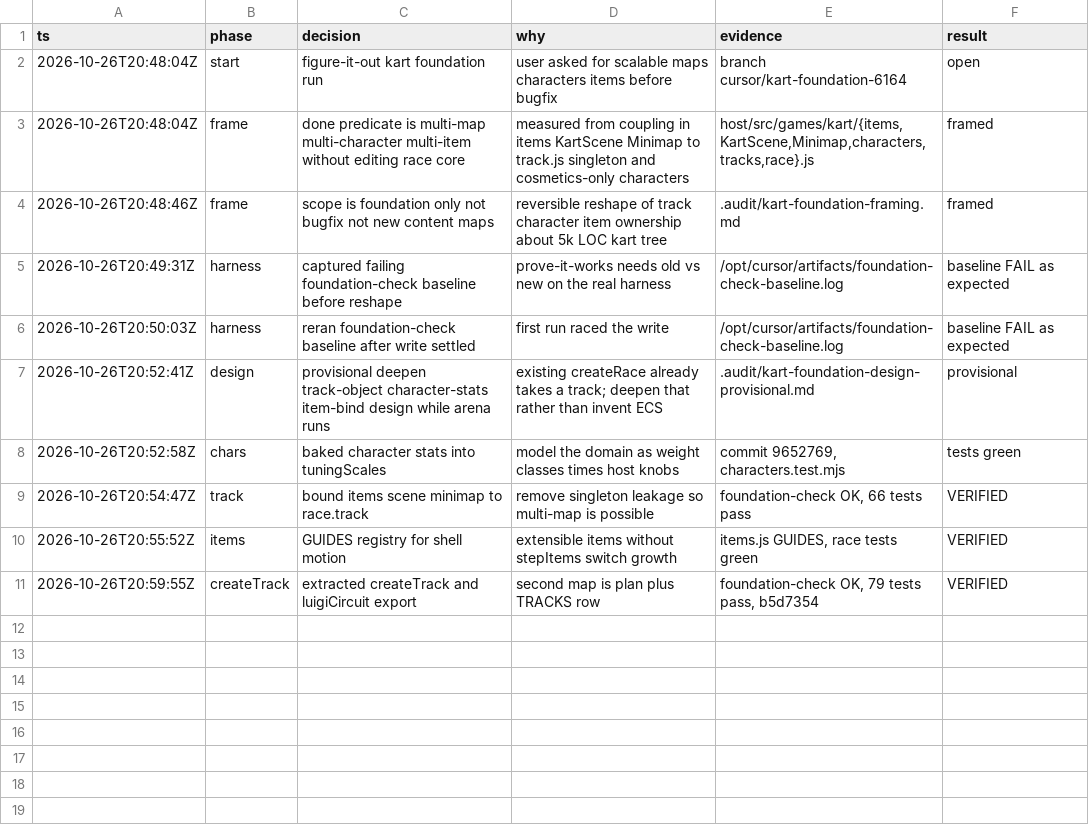
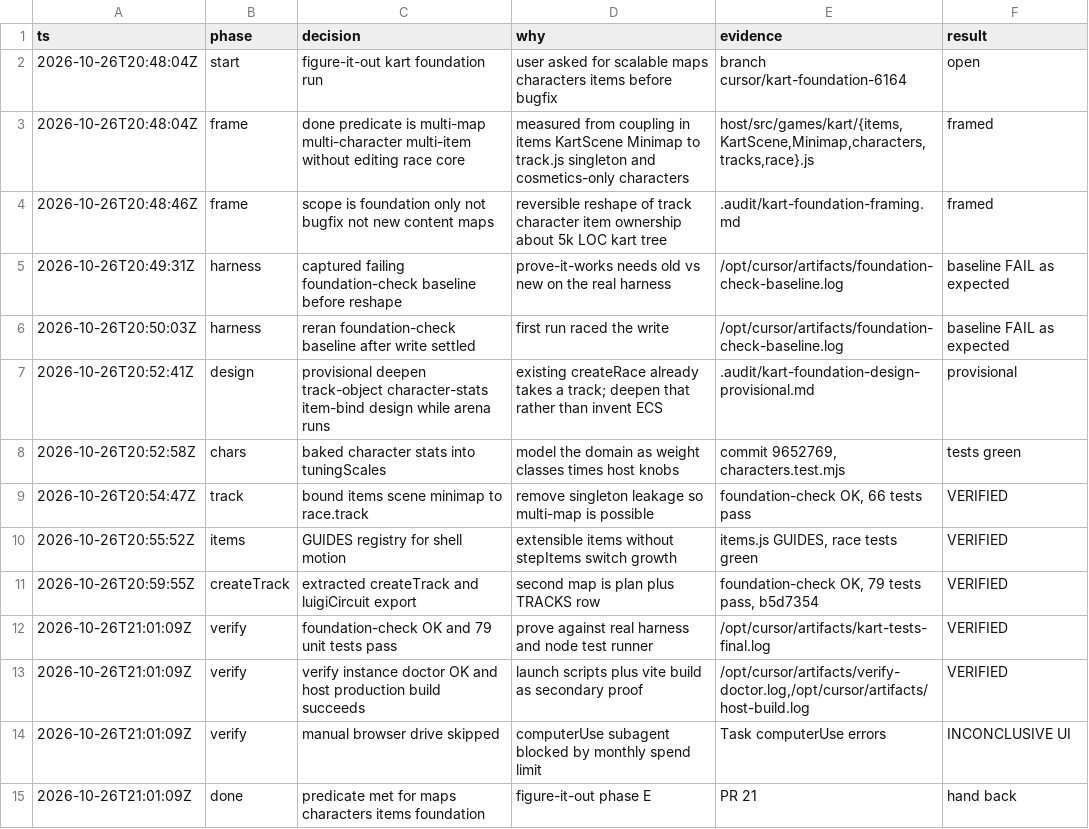
Before and after one commit to JeffersonWu25/wii-for-phone, a TSV file: host/src/games/kart/FOUNDATION_DECISIONS.tsv, drawn as a sheet.

```diff
--- a/host/src/games/kart/FOUNDATION_DECISIONS.tsv
+++ b/host/src/games/kart/FOUNDATION_DECISIONS.tsv
@@ -11 +11,5 @@ ts	phase	decision	why	evidence	result
 2026-10-26T20:59:55Z	createTrack	extracted createTrack and luigiCircuit export	second map is plan plus TRACKS row	foundation-check OK, 79 tests pass, b5d7354	VERIFIED
+2026-10-26T21:01:09Z	verify	foundation-check OK and 79 unit tests pass	prove against real harness and node test runner	/opt/cursor/artifacts/kart-tests-final.log	VERIFIED
+2026-10-26T21:01:09Z	verify	verify instance doctor OK and host production build succeeds	launch scripts plus vite build as secondary proof	/opt/cursor/artifacts/verify-doctor.log,/opt/cursor/artifacts/host-build.log	VERIFIED
+2026-10-26T21:01:09Z	verify	manual browser drive skipped	computerUse subagent blocked by monthly spend limit	Task computerUse errors	INCONCLUSIVE UI
+2026-10-26T21:01:09Z	done	predicate met for maps characters items foundation	figure-it-out phase E	PR 21	hand back
```
